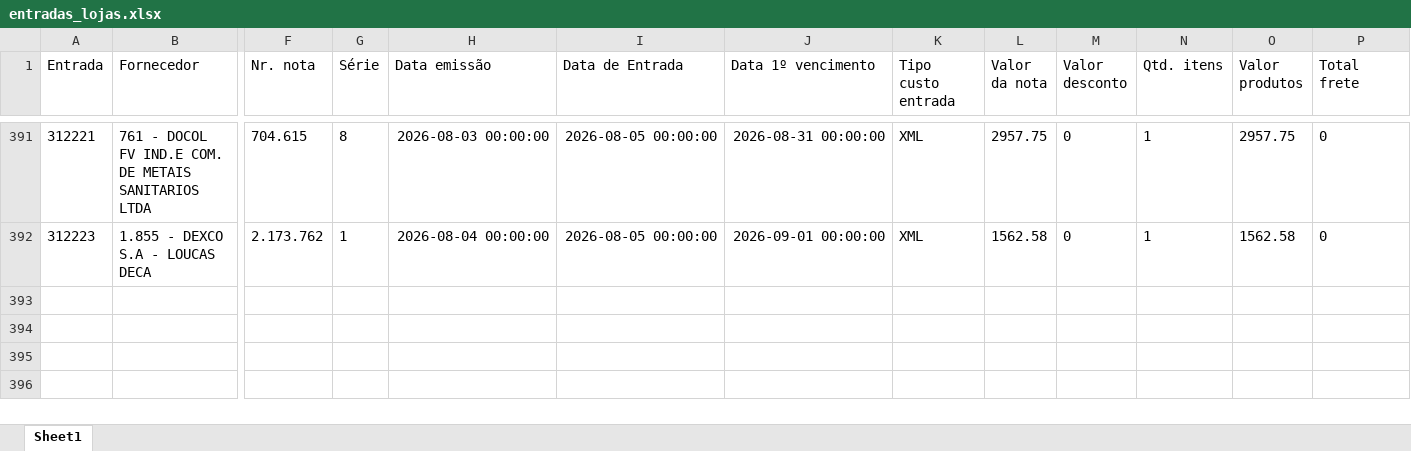
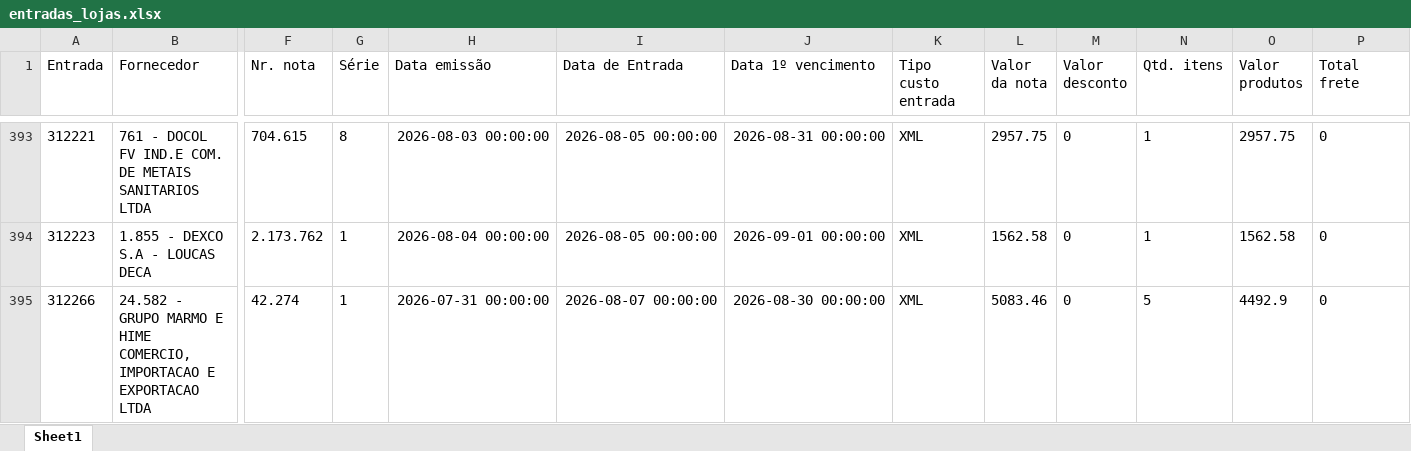
Before and after one commit to ShuuraBr/AGENDAMENTO, an Excel workbook: backend/uploads/importacao-relatorio/entradas_lojas.xlsx, sheet Sheet1, drawn as a sheet; only a part is shown, gaps mark what is left out; values as stored, in another font and other column widths than the file's, no borders; rows hold the shown columns only; the diff covers the shown part only; the diff names each change by its address in the sheet, - before the commit and + after, or states it on an @@ line.

```diff
--- a/backend/uploads/importacao-relatorio/entradas_lojas.xlsx (sheet Sheet1)
+++ b/backend/uploads/importacao-relatorio/entradas_lojas.xlsx (sheet Sheet1)
+row 395: 312266 | 24.582 - GRUPO MARMO E HIME COMERCIO, IMPORTACAO E EXPORTACAO LTDA | 42.274 | 1 | 2026-07-31 00:00:00 | 2026-08-07 00:00:00 | 2026-08-30 00:00:00 | XML | 5083.46 | 0 | 5 | 4492.9 | 0
```
Also changed, not shown: 4 added rows and 1 removed row elsewhere in this sheet, tratando_tabelas/ac_coelho/entradas_ac_coelho.xlsx, tratando_tabelas/finitura/entradas_finitura.xlsx, 6 other files.
